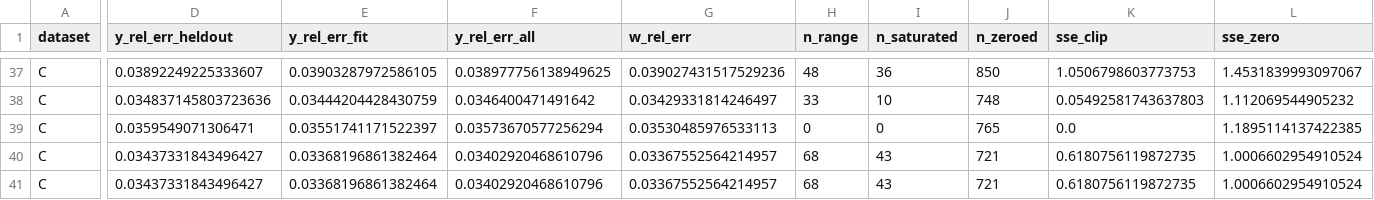
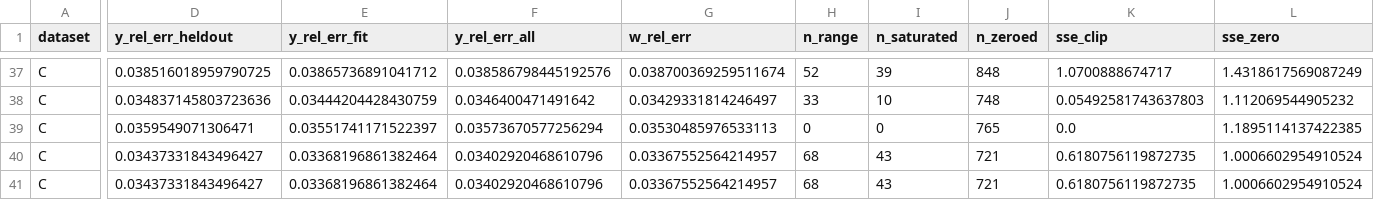
Before and after one commit to Anuj52/cs611-g8, a CSV file: results/scale_study_C.csv, drawn as a sheet; only a part is shown, gaps mark what is left out; the diff covers the shown part only; the diff names each change by its address in the sheet, - before the commit and + after, or states it on an @@ line.

```diff
--- a/results/scale_study_C.csv
+++ b/results/scale_study_C.csv
-D37 (y_rel_err_heldout): 0.03892249225333607
+D37 (y_rel_err_heldout): 0.038516018959790725
-E37 (y_rel_err_fit): 0.03903287972586105
+E37 (y_rel_err_fit): 0.03865736891041712
-F37 (y_rel_err_all): 0.038977756138949625
+F37 (y_rel_err_all): 0.038586798445192576
-G37 (w_rel_err): 0.039027431517529236
+G37 (w_rel_err): 0.038700369259511674
-H37 (n_range): 48
+H37 (n_range): 52
-I37 (n_saturated): 36
+I37 (n_saturated): 39
-J37 (n_zeroed): 850
+J37 (n_zeroed): 848
-K37 (sse_clip): 1.0506798603773753
+K37 (sse_clip): 1.0700888674717
-L37 (sse_zero): 1.4531839993097067
+L37 (sse_zero): 1.4318617569087249
```
Also changed, not shown: 3 added rows, 3 removed rows and 71 edited cells elsewhere in this file, 7 other files.
